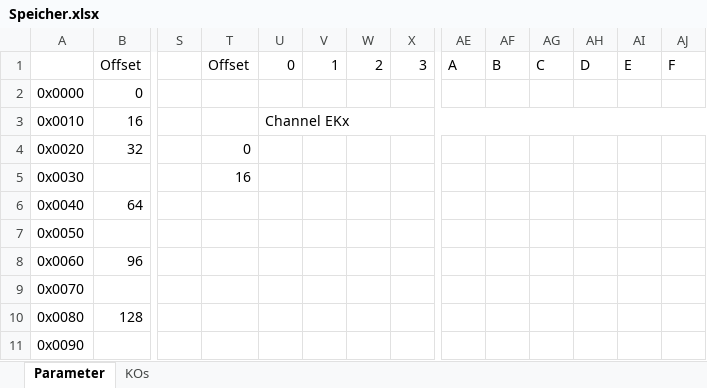
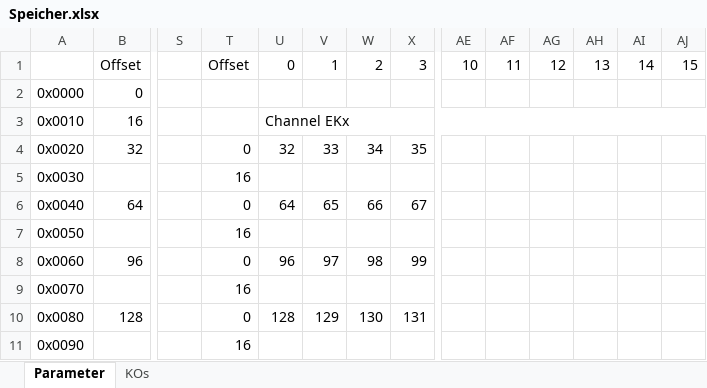
Before and after one commit to gosanman/OAM-LEDModule, an Excel workbook: doc/Speicher.xlsx, sheet Parameter, drawn as a sheet; only a part is shown, gaps mark what is left out; values as stored, in another font and other column widths than the file's, no cell formats; the diff covers the shown part only; the diff names each change by its address in the sheet, - before the commit and + after, or states it on an @@ line.

```diff
--- a/doc/Speicher.xlsx (sheet Parameter)
+++ b/doc/Speicher.xlsx (sheet Parameter)
-AE1: A
+AE1: 10
-AF1: B
+AF1: 11
-AG1: C
+AG1: 12
-AH1: D
+AH1: 13
-AI1: E
+AI1: 14
-AJ1: F
+AJ1: 15
-U4: (empty)
+U4: 32
-V4: (empty)
+V4: 33
-W4: (empty)
+W4: 34
-X4: (empty)
+X4: 35
-T6: (empty)
+T6: 0
-U6: (empty)
+U6: 64
-V6: (empty)
+V6: 65
-W6: (empty)
+W6: 66
-X6: (empty)
+X6: 67
-T7: (empty)
+T7: 16
-T8: (empty)
+T8: 0
-U8: (empty)
+U8: 96
-V8: (empty)
+V8: 97
-W8: (empty)
+W8: 98
-X8: (empty)
+X8: 99
-T9: (empty)
+T9: 16
-T10: (empty)
+T10: 0
-U10: (empty)
+U10: 128
-V10: (empty)
+V10: 129
-W10: (empty)
+W10: 130
-X10: (empty)
+X10: 131
-T11: (empty)
+T11: 16
```
Also changed, not shown: 28 edited cells elsewhere in this sheet, sheet KOs, cell formats, 22 other files.
